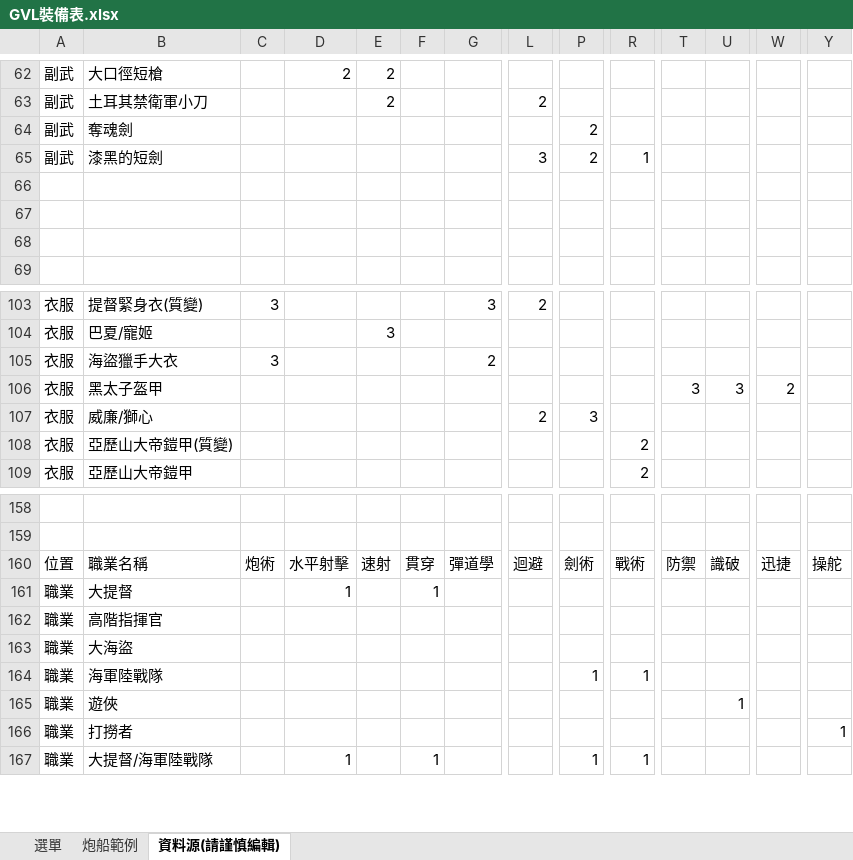
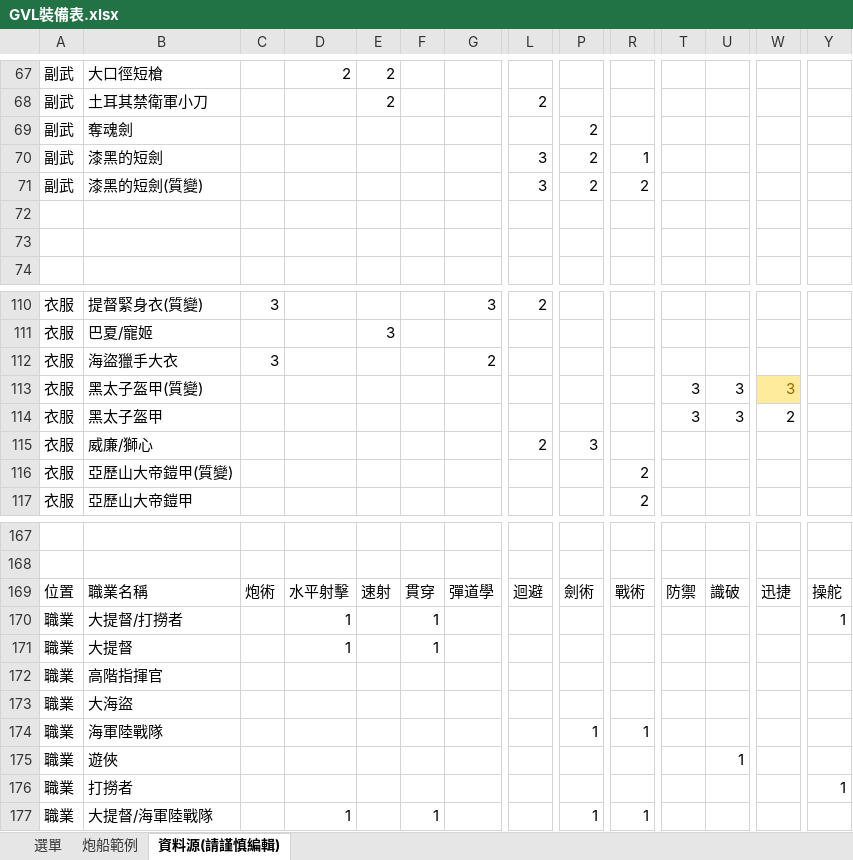
Before and after one commit to easychiu/GVL_skills_tools, an Excel workbook: GVL裝備表.xlsx, sheet 資料源(請謹慎編輯), drawn as a sheet; only a part is shown, gaps mark what is left out; values as stored, in another font and other column widths than the file's, no borders; charts and pictures not drawn; addresses are those after the commit; rows hold the shown columns only; the diff covers the shown part only; the diff names each change by its address in the sheet, - before the commit and + after, or states it on an @@ line.

```diff
--- a/GVL裝備表.xlsx (sheet 資料源(請謹慎編輯))
+++ b/GVL裝備表.xlsx (sheet 資料源(請謹慎編輯))
-row 71: (empty)
+row 71: 副武 | 漆黑的短劍(質變) |  |  |  |  |  | 3 | 2 | 2
+row 113: 衣服 | 黑太子盔甲(質變) |  |  |  |  |  |  |  |  | 3 | 3 | 3
+row 170: 職業 | 大提督/打撈者 |  | 1 |  | 1 |  |  |  |  |  |  |  | 1
```
Also changed, not shown: 9 added rows and 18 edited cells elsewhere in this sheet, sheet 炮船範例, sheet 選單, charts or pictures.
